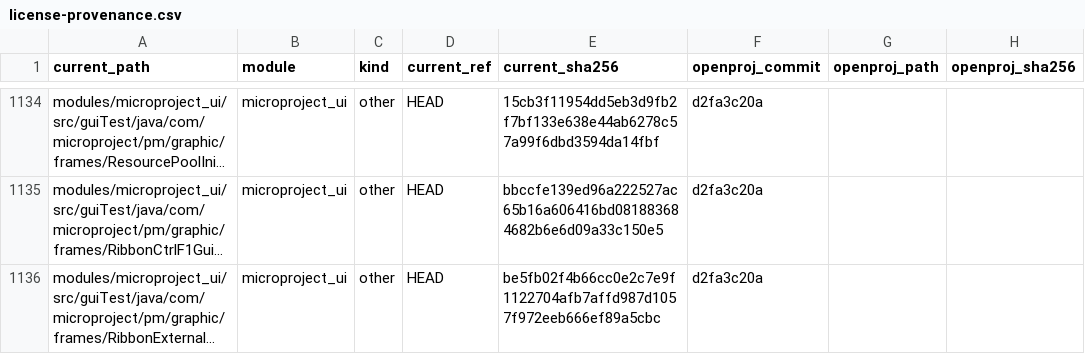
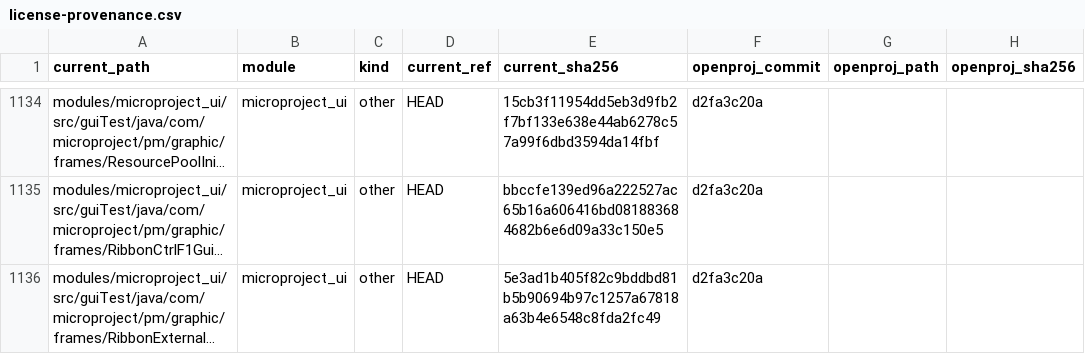
Before and after one commit to humphreylee/microProject, a CSV file: docs/legal/license-provenance.csv, drawn as a sheet; only a part is shown, gaps mark what is left out; long unchanged cells end in …; the diff covers the shown part only; the diff names each change by its address in the sheet, - before the commit and + after, or states it on an @@ line.

```diff
--- a/docs/legal/license-provenance.csv
+++ b/docs/legal/license-provenance.csv
-E1136 (current_sha256): be5fb02f4b66cc0e2c7e9f1122704afb7affd987d1057f972eeb666ef89a5cbc
+E1136 (current_sha256): 5e3ad1b405f82c9bddbd81b5b90694b97c1257a67818a63b4e6548c8fda2fc49
```
Also changed, not shown: 1 added row and 2 edited cells elsewhere in this file, 4 other files.
